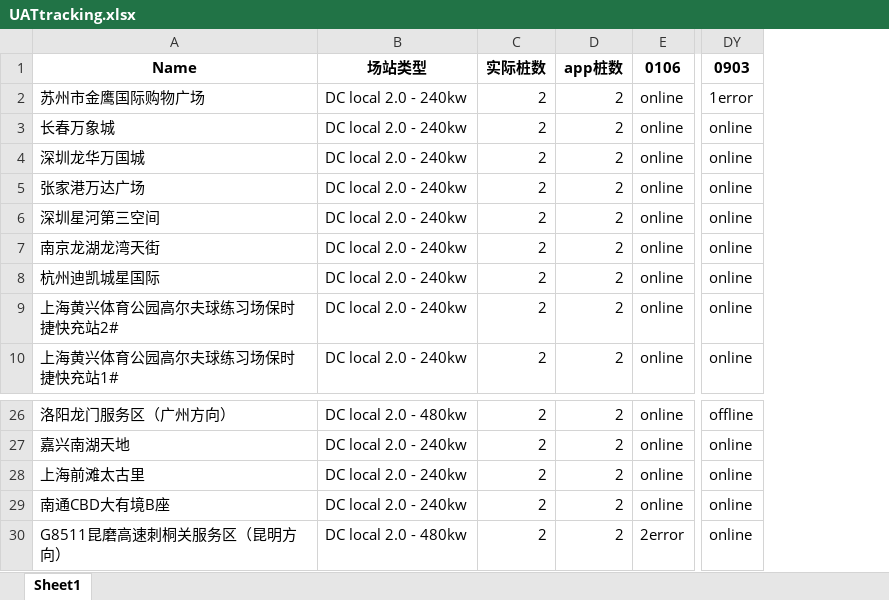
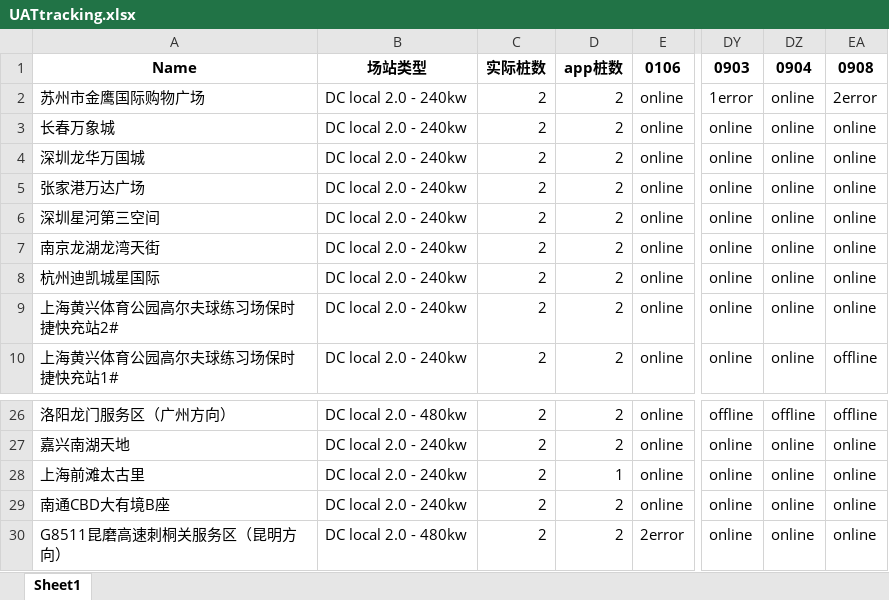
Before and after one commit to Codyyyyyyyy/Demo1, an Excel workbook: UATtracking.xlsx, sheet Sheet1, drawn as a sheet; only a part is shown, gaps mark what is left out; values as stored, in another font and other column widths than the file's, no borders; the diff names each change by its address in the sheet, - before the commit and + after, or states it on an @@ line.

Commit message:
Daily Update

```diff
--- a/UATtracking.xlsx (sheet Sheet1)
+++ b/UATtracking.xlsx (sheet Sheet1)
+column DZ, rows 1-10: 0904 | online | online | online | online | online | online | online | online | online; rows 26-30: offline | online | online | online | online
+column EA, rows 1-10: 0908 | 2error | online | online | online | online | online | online | online | offline; rows 26-30: offline | online | online | online | online
-D28: 2
+D28: 1
```
